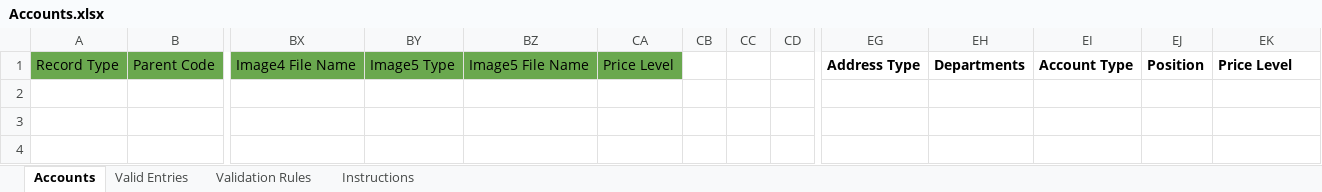
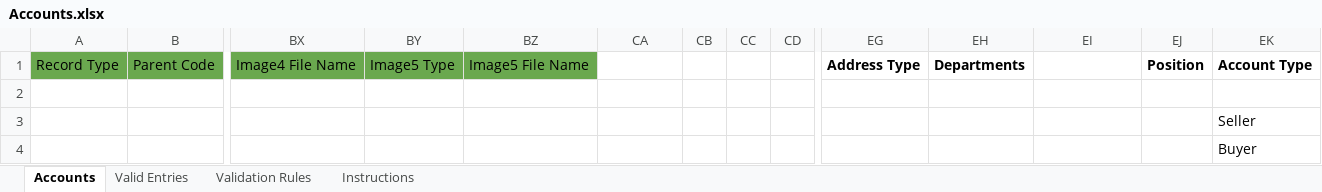
Before and after one commit to AriaSystemsCode/SIIWII, an Excel workbook: aspnet-core/src/onetouch.Web.Host/Assets/Accounts.xlsx, sheet Accounts, drawn as a sheet; only a part is shown, gaps mark what is left out; values as stored, in another font and other column widths than the file's, no borders; rows hold the shown columns only; the diff names each change by its address in the sheet, - before the commit and + after, or states it on an @@ line.

```diff
--- a/aspnet-core/src/onetouch.Web.Host/Assets/Accounts.xlsx (sheet Accounts)
+++ b/aspnet-core/src/onetouch.Web.Host/Assets/Accounts.xlsx (sheet Accounts)
-CA1: Price Level
+CA1: (empty)
-CA1 fill: #6AA84F
+CA1 fill: none
-EI1: Account Type
+EI1: (empty)
-EK1: Price Level
+EK1: Account Type
+row 2: (empty)
+row 3:  |  |  |  |  |  |  |  |  |  |  |  |  | Seller
+row 4:  |  |  |  |  |  |  |  |  |  |  |  |  | Buyer
```
Also changed, not shown: 18 other files.
